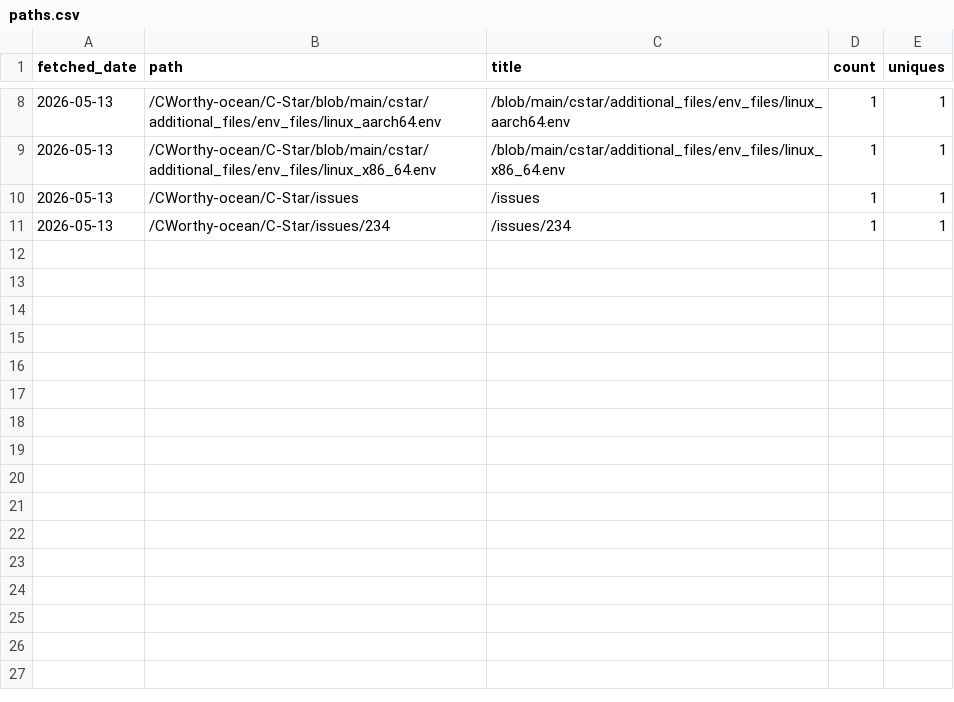
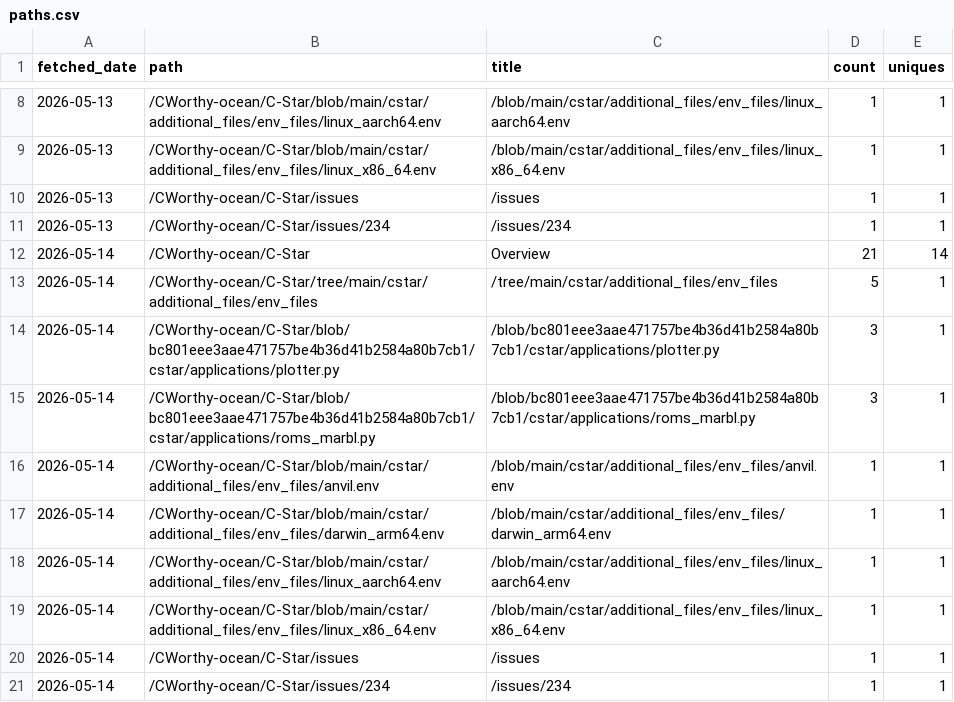
Before and after one commit to CWorthy-ocean/cworthy-gh-metrics, a CSV file: data/CWorthy-ocean/C-Star/paths.csv, drawn as a sheet; only a part is shown, gaps mark what is left out; the diff names each change by its address in the sheet, - before the commit and + after, or states it on an @@ line.

```diff
--- a/data/CWorthy-ocean/C-Star/paths.csv
+++ b/data/CWorthy-ocean/C-Star/paths.csv
+row 12: 2026-05-14 | /CWorthy-ocean/C-Star | Overview | 21 | 14
+row 13: 2026-05-14 | /CWorthy-ocean/C-Star/tree/main/cstar/additional_files/env_files | /tree/main/cstar/additional_files/env_files | 5 | 1
+row 14: 2026-05-14 | /CWorthy-ocean/C-Star/blob/bc801eee3aae471757be4b36d41b2584a80b7cb1/cstar/applications/plotter.py | /blob/bc801eee3aae471757be4b36d41b2584a80b7cb1/cstar/applications/plotter.py | 3 | 1
+row 15: 2026-05-14 | /CWorthy-ocean/C-Star/blob/bc801eee3aae471757be4b36d41b2584a80b7cb1/cstar/applications/roms_marbl.py | /blob/bc801eee3aae471757be4b36d41b2584a80b7cb1/cstar/applications/roms_marbl.py | 3 | 1
+row 16: 2026-05-14 | /CWorthy-ocean/C-Star/blob/main/cstar/additional_files/env_files/anvil.env | /blob/main/cstar/additional_files/env_files/anvil.env | 1 | 1
+row 17: 2026-05-14 | /CWorthy-ocean/C-Star/blob/main/cstar/additional_files/env_files/darwin_arm64.env | /blob/main/cstar/additional_files/env_files/darwin_arm64.env | 1 | 1
+row 18: 2026-05-14 | /CWorthy-ocean/C-Star/blob/main/cstar/additional_files/env_files/linux_aarch64.env | /blob/main/cstar/additional_files/env_files/linux_aarch64.env | 1 | 1
+row 19: 2026-05-14 | /CWorthy-ocean/C-Star/blob/main/cstar/additional_files/env_files/linux_x86_64.env | /blob/main/cstar/additional_files/env_files/linux_x86_64.env | 1 | 1
+row 20: 2026-05-14 | /CWorthy-ocean/C-Star/issues | /issues | 1 | 1
+row 21: 2026-05-14 | /CWorthy-ocean/C-Star/issues/234 | /issues/234 | 1 | 1
```
Also changed, not shown: data/CWorthy-ocean/cson-forge/clones.csv, data/CWorthy-ocean/cson-forge/paths.csv, 12 other files.
